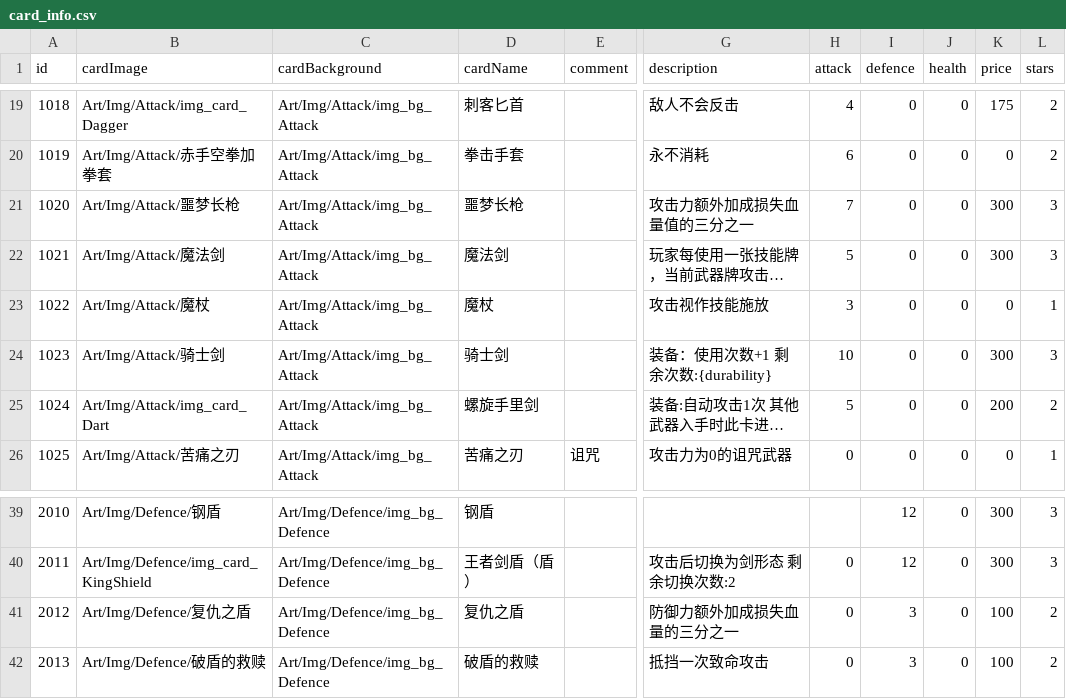
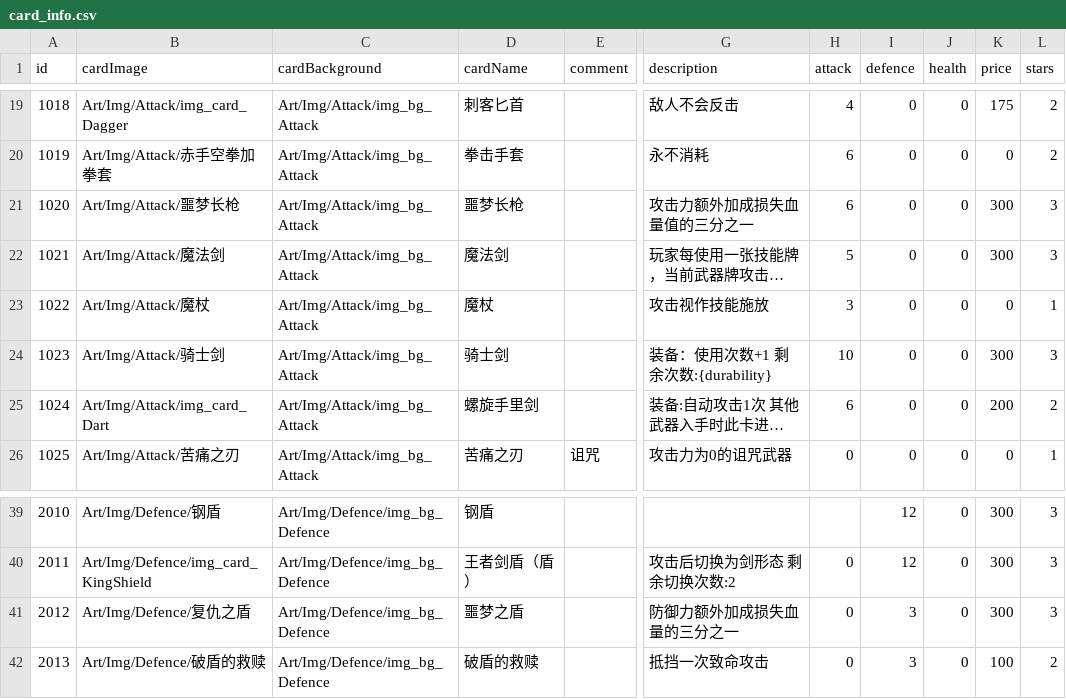
Before and after one commit to Nancobamboo/joeys-nightmare-2, a CSV file: joey2/Assets/Resources/Data/card_info.csv, drawn as a sheet; only a part is shown, gaps mark what is left out; long unchanged cells end in …; the diff names each change by its address in the sheet, - before the commit and + after, or states it on an @@ line.

```diff
--- a/joey2/Assets/Resources/Data/card_info.csv
+++ b/joey2/Assets/Resources/Data/card_info.csv
-H21 (attack): 7
+H21 (attack): 6
-H25 (attack): 5
+H25 (attack): 6
-D41 (cardName): 复仇之盾
+D41 (cardName): 噩梦之盾
-K41 (price): 100
+K41 (price): 300
-L41 (stars): 2
+L41 (stars): 3
```
